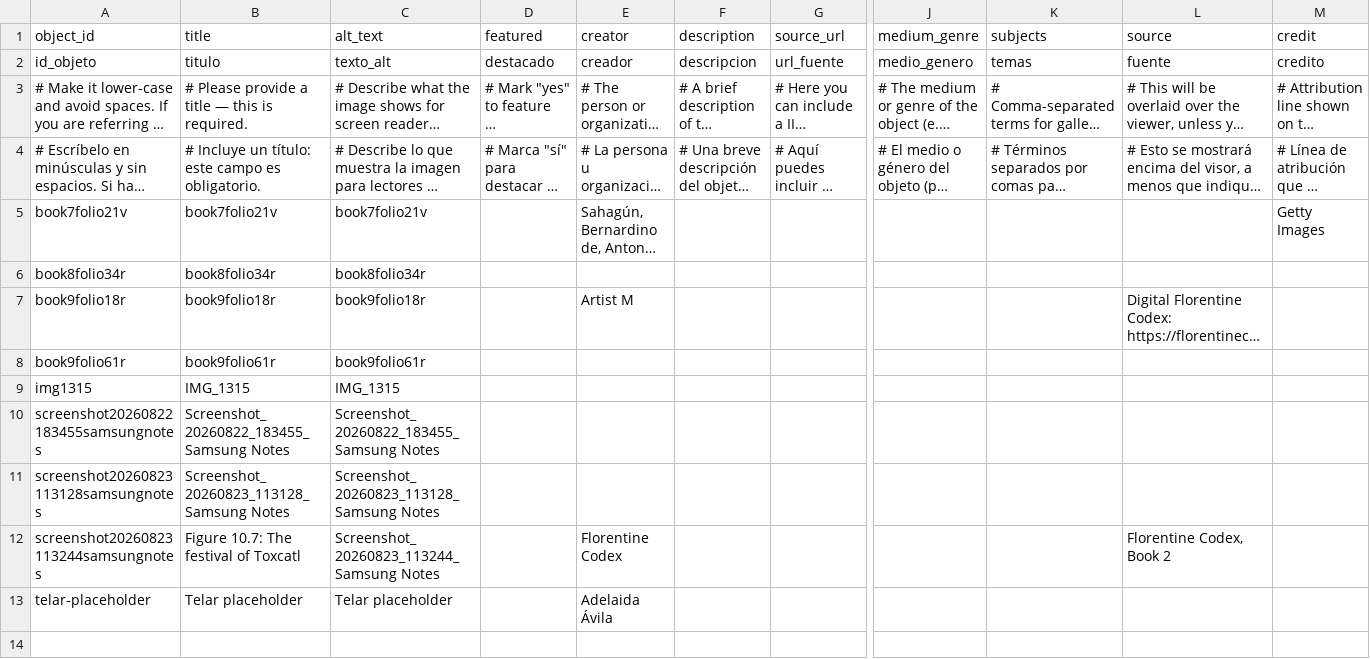
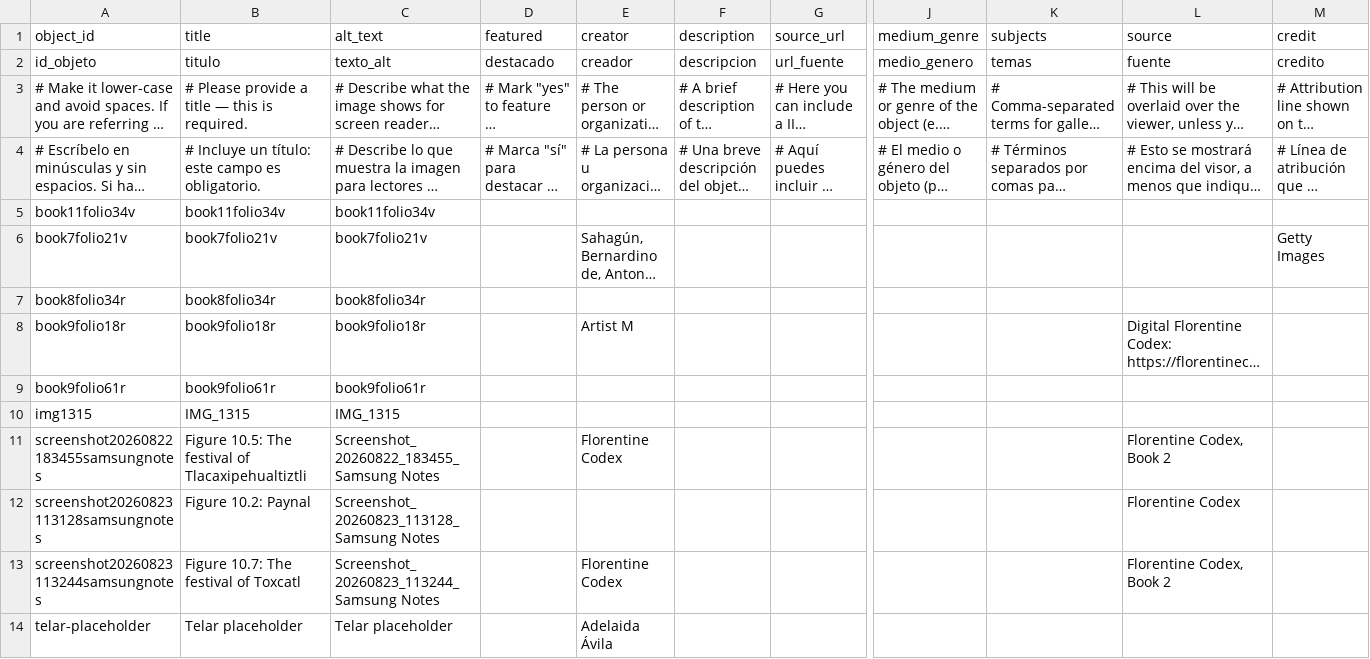
Before and after one commit to delmi-oss/delmilipe, a CSV file: telar-content/spreadsheets/objects.csv, drawn as a sheet; only a part is shown, gaps mark what is left out; long unchanged cells end in …; addresses are those after the commit; rows hold the shown columns only; the diff names each change by its address in the sheet, - before the commit and + after, or states it on an @@ line.

```diff
--- a/telar-content/spreadsheets/objects.csv
+++ b/telar-content/spreadsheets/objects.csv
+row 5: book11folio34v | book11folio34v | book11folio34v
-B11 (title): Screenshot_20260822_183455_Samsung Notes
+B11 (title): Figure 10.5: The festival of Tlacaxipehualtiztli
-E11 (creator): (empty)
+E11 (creator): Florentine Codex
-L11 (source): (empty)
+L11 (source): Florentine Codex, Book 2
-B12 (title): Screenshot_20260823_113128_Samsung Notes
+B12 (title): Figure 10.2: Paynal
-L12 (source): (empty)
+L12 (source): Florentine Codex
```
Also changed, not shown: 1 other file.
